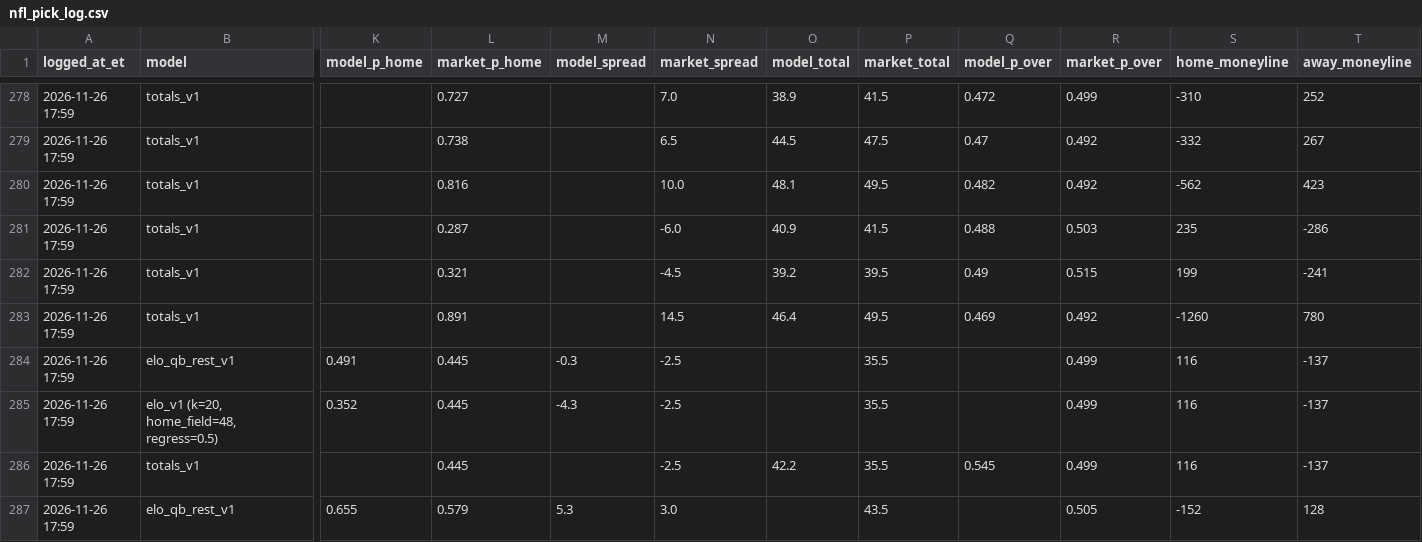
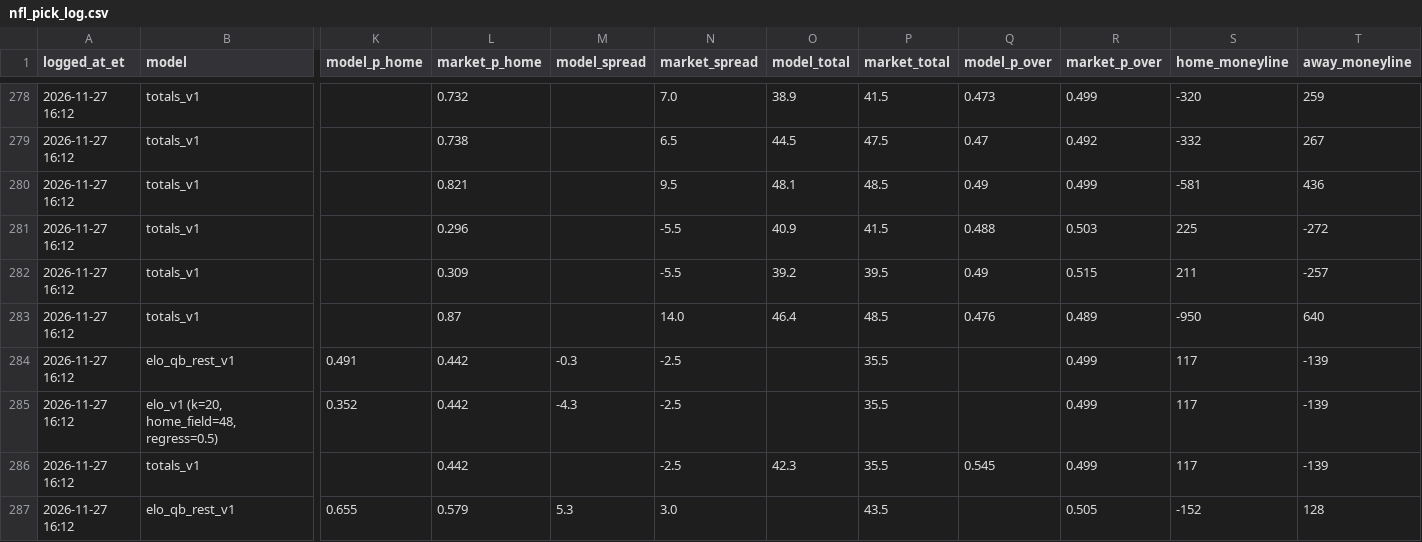
Before and after one commit to hazalnova/football-picks, a CSV file: data/nfl_pick_log.csv, drawn as a sheet; only a part is shown, gaps mark what is left out; the diff covers the shown part only; the diff names each change by its address in the sheet, - before the commit and + after, or states it on an @@ line.

```diff
--- a/data/nfl_pick_log.csv
+++ b/data/nfl_pick_log.csv
-A278:A287 (logged_at_et): 2026-11-26 17:59
+A278:A287 (logged_at_et): 2026-11-27 16:12
-L278 (market_p_home): 0.727
+L278 (market_p_home): 0.732
-Q278 (model_p_over): 0.472
+Q278 (model_p_over): 0.473
-S278 (home_moneyline): -310
+S278 (home_moneyline): -320
-T278 (away_moneyline): 252
+T278 (away_moneyline): 259
-L280 (market_p_home): 0.816
+L280 (market_p_home): 0.821
-N280 (market_spread): 10.0
+N280 (market_spread): 9.5
-P280 (market_total): 49.5
+P280 (market_total): 48.5
-Q280 (model_p_over): 0.482
+Q280 (model_p_over): 0.49
-R280 (market_p_over): 0.492
+R280 (market_p_over): 0.499
-S280 (home_moneyline): -562
+S280 (home_moneyline): -581
-T280 (away_moneyline): 423
+T280 (away_moneyline): 436
-L281 (market_p_home): 0.287
+L281 (market_p_home): 0.296
-N281 (market_spread): -6.0
+N281 (market_spread): -5.5
-S281 (home_moneyline): 235
+S281 (home_moneyline): 225
-T281 (away_moneyline): -286
+T281 (away_moneyline): -272
-L282 (market_p_home): 0.321
+L282 (market_p_home): 0.309
-N282 (market_spread): -4.5
+N282 (market_spread): -5.5
-S282 (home_moneyline): 199
+S282 (home_moneyline): 211
-T282 (away_moneyline): -241
+T282 (away_moneyline): -257
-L283 (market_p_home): 0.891
+L283 (market_p_home): 0.87
-N283 (market_spread): 14.5
+N283 (market_spread): 14.0
-P283 (market_total): 49.5
+P283 (market_total): 48.5
-Q283 (model_p_over): 0.469
+Q283 (model_p_over): 0.476
-R283 (market_p_over): 0.492
+R283 (market_p_over): 0.489
-S283 (home_moneyline): -1260
+S283 (home_moneyline): -950
-T283 (away_moneyline): 780
+T283 (away_moneyline): 640
-L284:L286 (market_p_home): 0.445
+L284:L286 (market_p_home): 0.442
-S284:S286 (home_moneyline): 116
+S284:S286 (home_moneyline): 117
-T284:T286 (away_moneyline): -137
+T284:T286 (away_moneyline): -139
-O286 (model_total): 42.2
+O286 (model_total): 42.3
```
Also changed, not shown: 146 edited cells elsewhere in this file, data/ncaa_pick_log.csv, data/nfl_game_reviews.csv, 9 other files.
